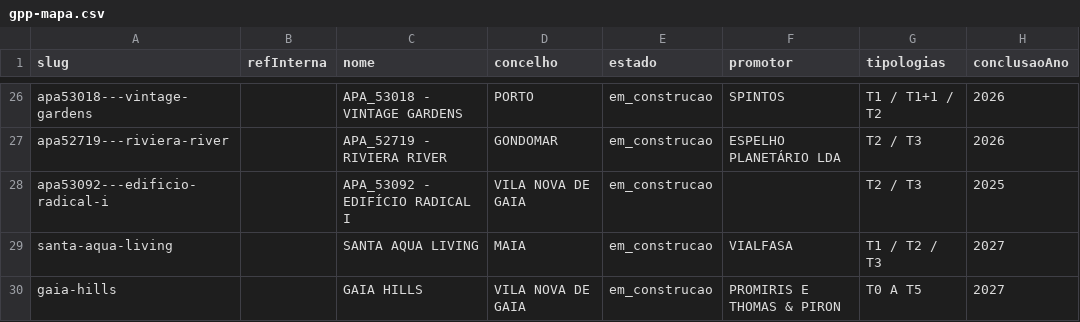
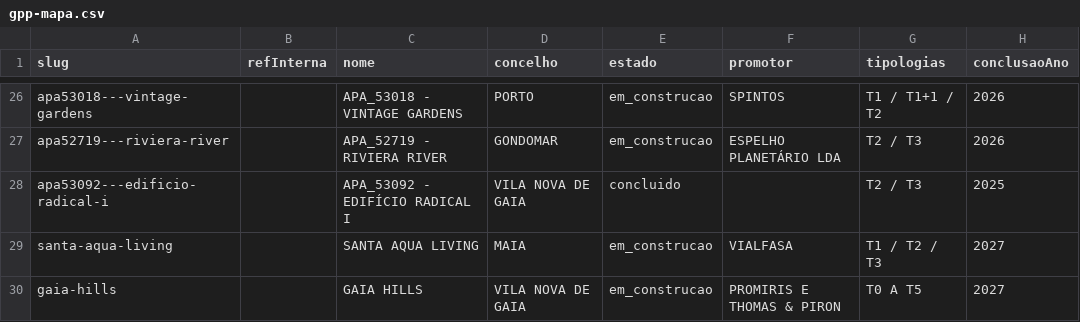
Before and after one commit to ruiquelhas1-lab/GarveturPortoPro, a CSV file: data/gpp-mapa.csv, drawn as a sheet; only a part is shown, gaps mark what is left out; the diff covers the shown part only; the diff names each change by its address in the sheet, - before the commit and + after, or states it on an @@ line.

Commit message:
Update gpp-mapa.csv

```diff
--- a/data/gpp-mapa.csv
+++ b/data/gpp-mapa.csv
-E28 (estado): em_construcao
+E28 (estado): concluido
```
Also changed, not shown: 2 added rows and 6 edited cells elsewhere in this file.
